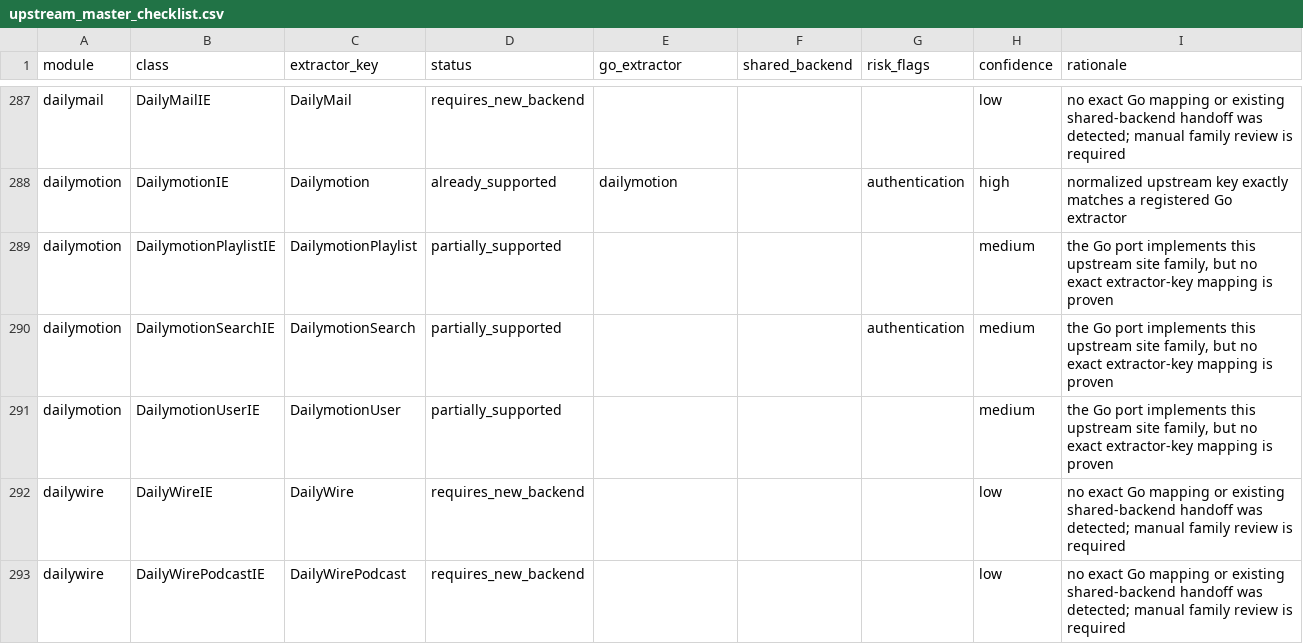
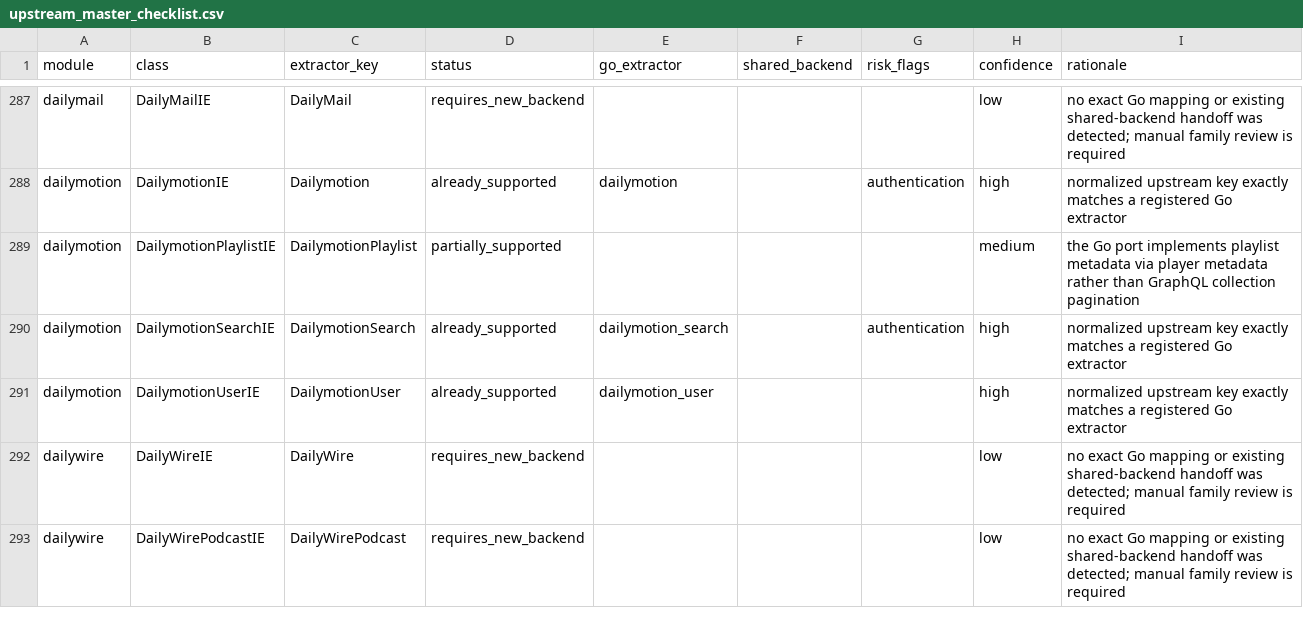
Before and after one commit to tejasa97/youtube_dlp, a CSV file: conformance/extractors/upstream_master_checklist.csv, drawn as a sheet; only a part is shown, gaps mark what is left out.

Commit message:
feat(extractor): add Dailymotion discovery

```diff
--- a/conformance/extractors/upstream_master_checklist.csv
+++ b/conformance/extractors/upstream_master_checklist.csv
@@ -288,5 +288,5 @@ dailymail,DailyMailIE,DailyMail,requires_new_backend,,,,low,no exact Go mapping
 dailymotion,DailymotionIE,Dailymotion,already_supported,dailymotion,,authentication,high,normalized upstream key exactly matches a registered Go extractor
-dailymotion,DailymotionPlaylistIE,DailymotionPlaylist,partially_supported,,,,medium,"the Go port implements this upstream site family, but no exact extractor-key mapping is proven"
-dailymotion,DailymotionSearchIE,DailymotionSearch,partially_supported,,,authentication,medium,"the Go port implements this upstream site family, but no exact extractor-key mapping is proven"
-dailymotion,DailymotionUserIE,DailymotionUser,partially_supported,,,,medium,"the Go port implements this upstream site family, but no exact extractor-key mapping is proven"
+dailymotion,DailymotionPlaylistIE,DailymotionPlaylist,partially_supported,,,,medium,"the Go port implements playlist metadata via player metadata rather than GraphQL collection pagination"
+dailymotion,DailymotionSearchIE,DailymotionSearch,already_supported,dailymotion_search,,authentication,high,normalized upstream key exactly matches a registered Go extractor
+dailymotion,DailymotionUserIE,DailymotionUser,already_supported,dailymotion_user,,,high,normalized upstream key exactly matches a registered Go extractor
 dailywire,DailyWireIE,DailyWire,requires_new_backend,,,,low,no exact Go mapping or existing shared-backend handoff was detected; manual family review is required
```
Also changed, not shown: 15 other files.
